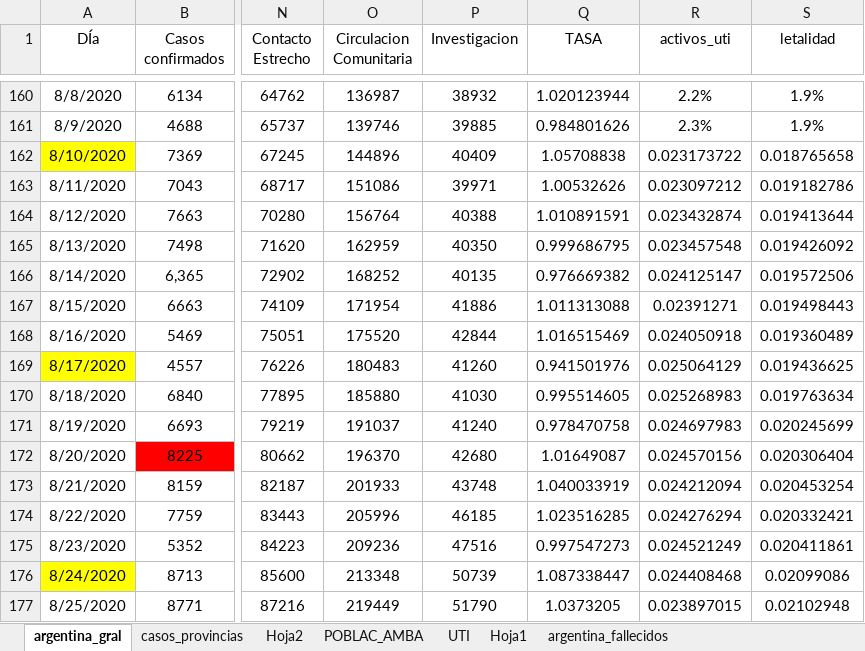
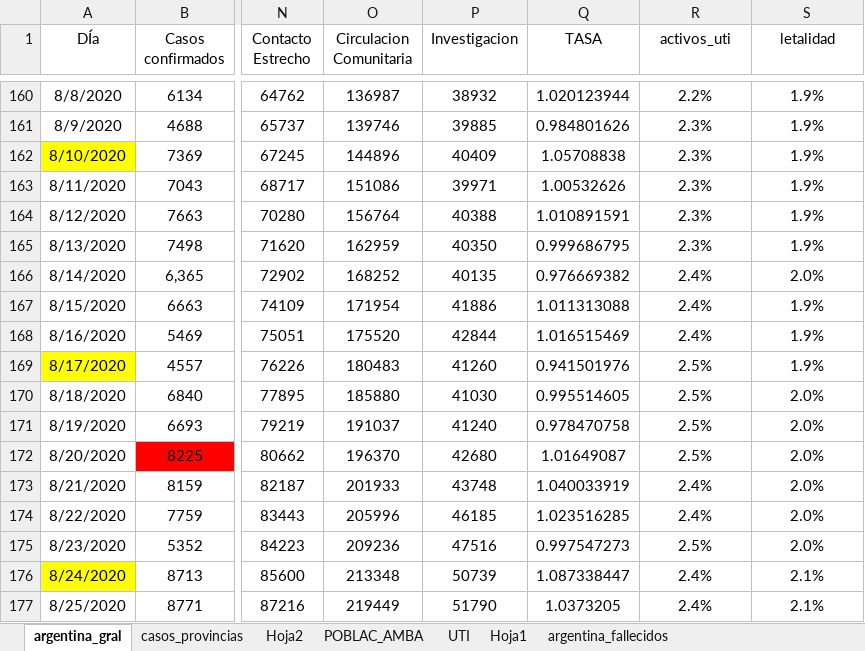
Before and after one commit to GIBD/covid, an Excel workbook: data/argentina.xlsx, sheet argentina_gral, drawn as a sheet; only a part is shown, gaps mark what is left out; values as stored, in another font and other column widths than the file's, no borders; charts and pictures not drawn; the diff covers the shown part only; the diff names each change by its address in the sheet, - before the commit and + after, or states it on an @@ line.

```diff
--- a/data/argentina.xlsx (sheet argentina_gral)
+++ b/data/argentina.xlsx (sheet argentina_gral)
-R162 (activos_uti): 0.023173722
+R162 (activos_uti): 2.3%
-S162 (letalidad): 0.018765658
+S162 (letalidad): 1.9%
-R163 (activos_uti): 0.023097212
+R163 (activos_uti): 2.3%
-S163 (letalidad): 0.019182786
+S163 (letalidad): 1.9%
-R164 (activos_uti): 0.023432874
+R164 (activos_uti): 2.3%
-S164 (letalidad): 0.019413644
+S164 (letalidad): 1.9%
-R165 (activos_uti): 0.023457548
+R165 (activos_uti): 2.3%
-S165 (letalidad): 0.019426092
+S165 (letalidad): 1.9%
-R166 (activos_uti): 0.024125147
+R166 (activos_uti): 2.4%
-S166 (letalidad): 0.019572506
+S166 (letalidad): 2.0%
-R167 (activos_uti): 0.02391271
+R167 (activos_uti): 2.4%
-S167 (letalidad): 0.019498443
+S167 (letalidad): 1.9%
-R168 (activos_uti): 0.024050918
+R168 (activos_uti): 2.4%
-S168 (letalidad): 0.019360489
+S168 (letalidad): 1.9%
-R169 (activos_uti): 0.025064129
+R169 (activos_uti): 2.5%
-S169 (letalidad): 0.019436625
+S169 (letalidad): 1.9%
-R170 (activos_uti): 0.025268983
+R170 (activos_uti): 2.5%
-S170 (letalidad): 0.019763634
+S170 (letalidad): 2.0%
-R171 (activos_uti): 0.024697983
+R171 (activos_uti): 2.5%
-S171 (letalidad): 0.020245699
+S171 (letalidad): 2.0%
-R172 (activos_uti): 0.024570156
+R172 (activos_uti): 2.5%
-S172 (letalidad): 0.020306404
+S172 (letalidad): 2.0%
-R173 (activos_uti): 0.024212094
+R173 (activos_uti): 2.4%
-S173 (letalidad): 0.020453254
+S173 (letalidad): 2.0%
-R174 (activos_uti): 0.024276294
+R174 (activos_uti): 2.4%
-S174 (letalidad): 0.020332421
+S174 (letalidad): 2.0%
-R175 (activos_uti): 0.024521249
+R175 (activos_uti): 2.5%
-S175 (letalidad): 0.020411861
+S175 (letalidad): 2.0%
-R176 (activos_uti): 0.024408468
+R176 (activos_uti): 2.4%
-S176 (letalidad): 0.02099086
+S176 (letalidad): 2.1%
-R177 (activos_uti): 0.023897015
+R177 (activos_uti): 2.4%
-S177 (letalidad): 0.02102948
+S177 (letalidad): 2.1%
```
Also changed, not shown: 1 added row and 78 edited cells elsewhere in this sheet, sheet casos_provincias, data/entre_rios_casos.xlsx, 2 other files.
